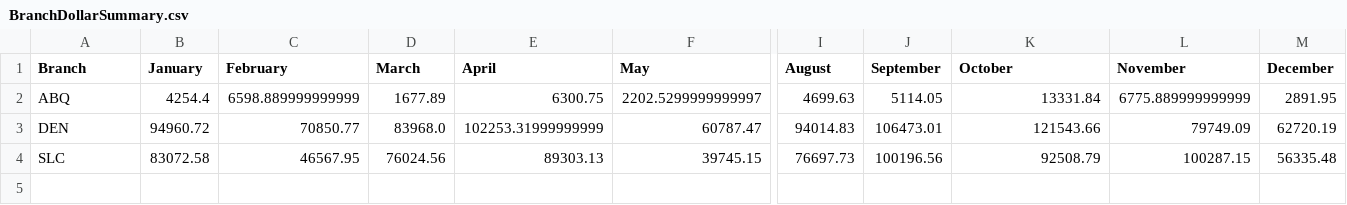
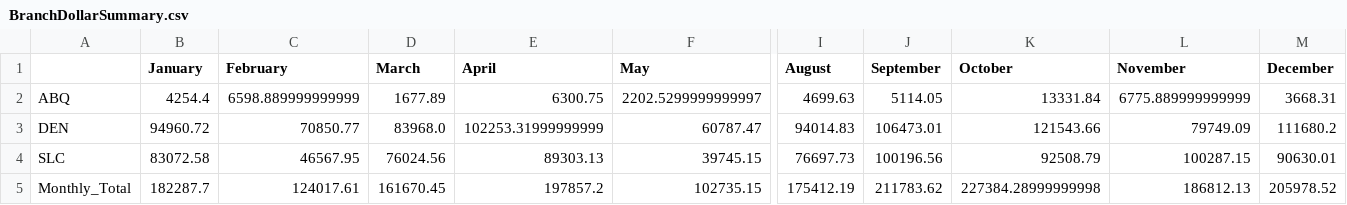
Before and after one commit to sarahheavner/NatlAcctPricing, a CSV file: Resources/CleanData/BranchDollarSummary.csv, drawn as a sheet; only a part is shown, gaps mark what is left out; rows hold the shown columns only; the diff names each change by its address in the sheet, - before the commit and + after, or states it on an @@ line.

Commit message:
ran updated data in inv stats, also created row for total 1363

```diff
--- a/Resources/CleanData/BranchDollarSummary.csv
+++ b/Resources/CleanData/BranchDollarSummary.csv
-A1: Branch
+A1: (empty)
-M2 (December): 2891.95
+M2 (December): 3668.31
-M3 (December): 62720.19
+M3 (December): 111680.2
-M4 (December): 56335.48
+M4 (December): 90630.01
+row 5: Monthly_Total | 182287.7 | 124017.61 | 161670.45 | 197857.2 | 102735.15 | 175412.19 | 211783.62 | 227384.28999999998 | 186812.13 | 205978.52
```
Also changed, not shown: 2 other files.
